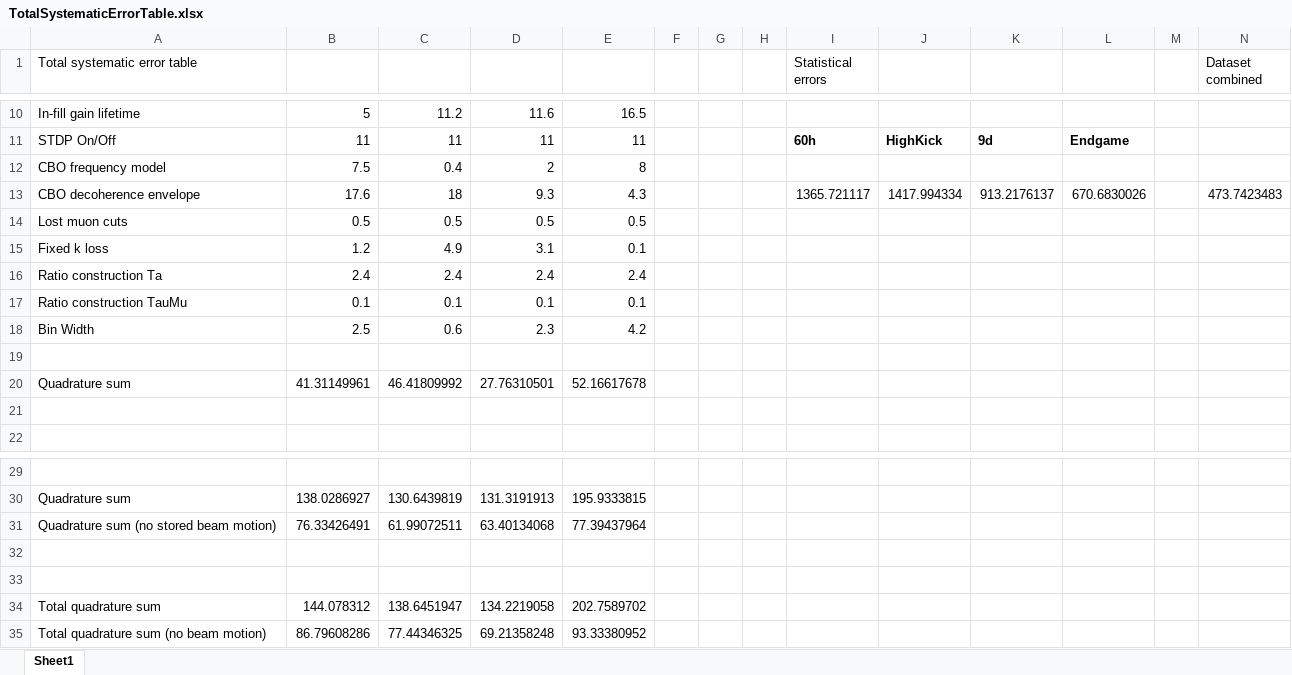
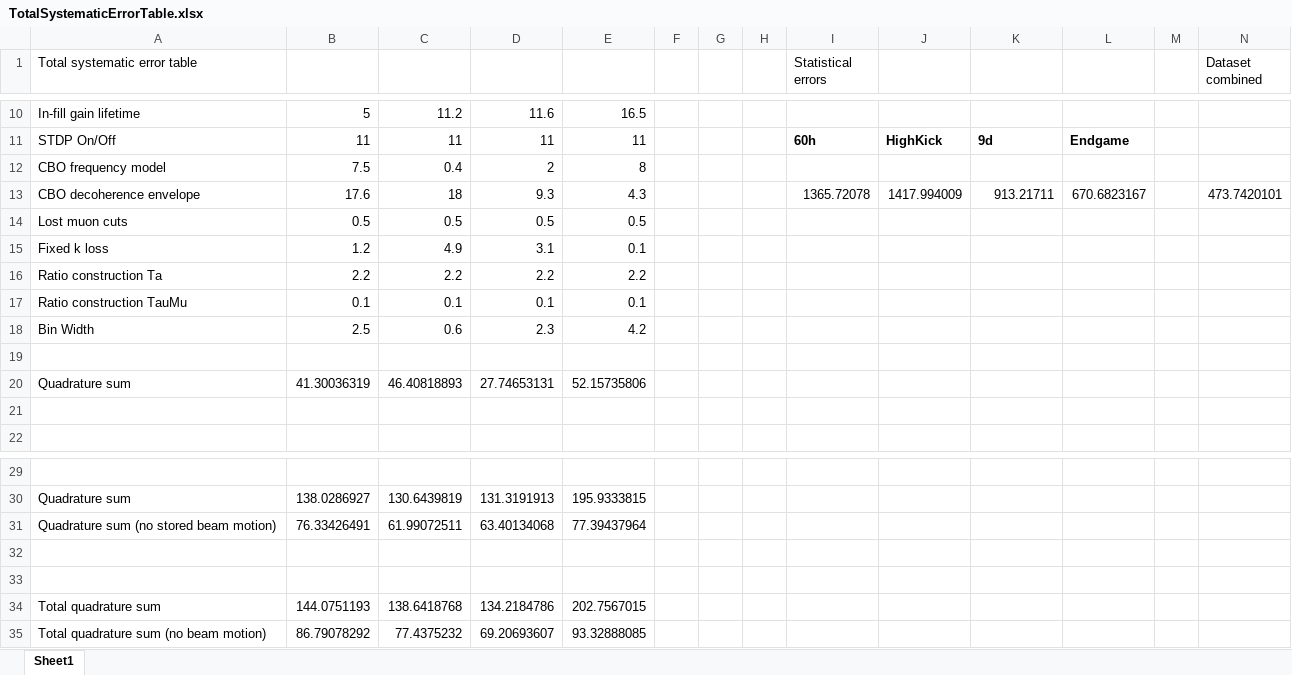
Before and after one commit to nkinnaird/Dissertation, an Excel workbook: OtherMaterials/TotalSystematicErrorTable.xlsx, sheet Sheet1, drawn as a sheet; only a part is shown, gaps mark what is left out; values as stored, in another font and other column widths than the file's, no borders; the diff names each change by its address in the sheet, - before the commit and + after, or states it on an @@ line.

```diff
--- a/OtherMaterials/TotalSystematicErrorTable.xlsx (sheet Sheet1)
+++ b/OtherMaterials/TotalSystematicErrorTable.xlsx (sheet Sheet1)
-I13 (Statistical errors): 1365.721117
+I13 (Statistical errors): 1365.72078
-J13: 1417.994334
+J13: 1417.994009
-K13: 913.2176137
+K13: 913.21711
-L13: 670.6830026
+L13: 670.6823167
-N13 (Dataset combined): 473.7423483
+N13 (Dataset combined): 473.7420101
-B16: 2.4
+B16: 2.2
-C16: 2.4
+C16: 2.2
-D16: 2.4
+D16: 2.2
-E16: 2.4
+E16: 2.2
-B20: 41.31149961
+B20: 41.30036319
-C20: 46.41809992
+C20: 46.40818893
-D20: 27.76310501
+D20: 27.74653131
-E20: 52.16617678
+E20: 52.15735806
-B34: 144.078312
+B34: 144.0751193
-C34: 138.6451947
+C34: 138.6418768
-D34: 134.2219058
+D34: 134.2184786
-E34: 202.7589702
+E34: 202.7567015
-B35: 86.79608286
+B35: 86.79078292
-C35: 77.44346325
+C35: 77.4375232
-D35: 69.21358248
+D35: 69.20693607
-E35: 93.33380952
+E35: 93.32888085
```
Also changed, not shown: 3 other files.
